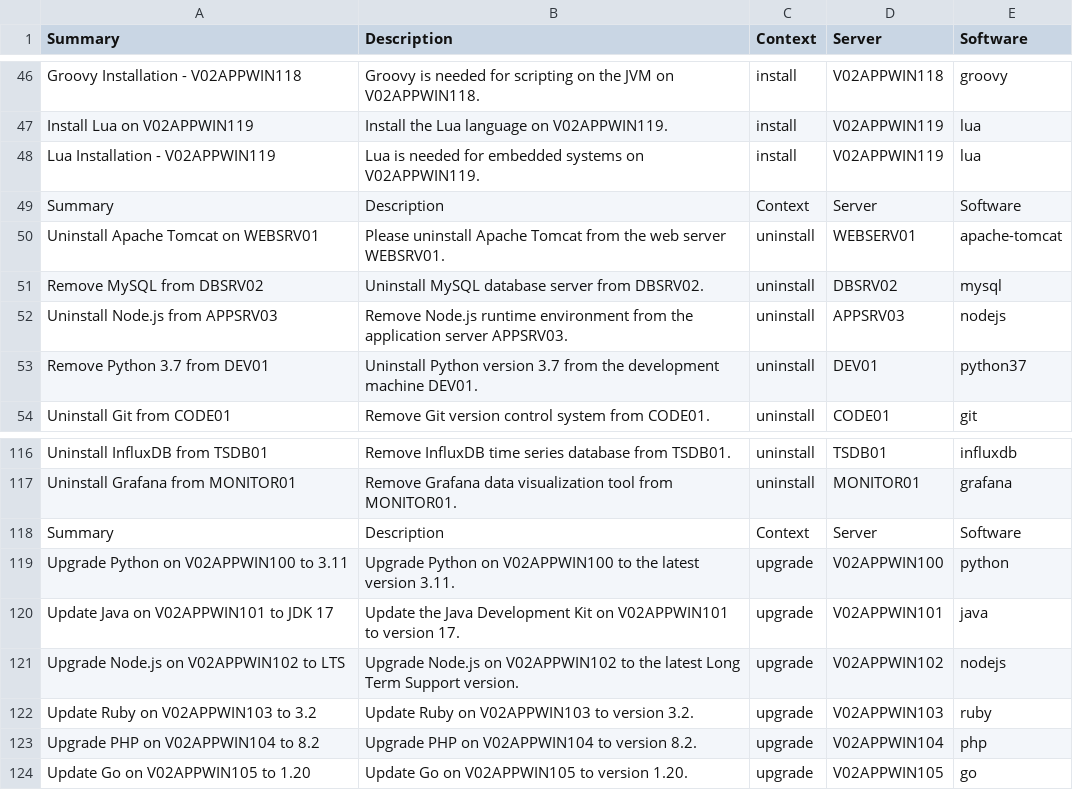
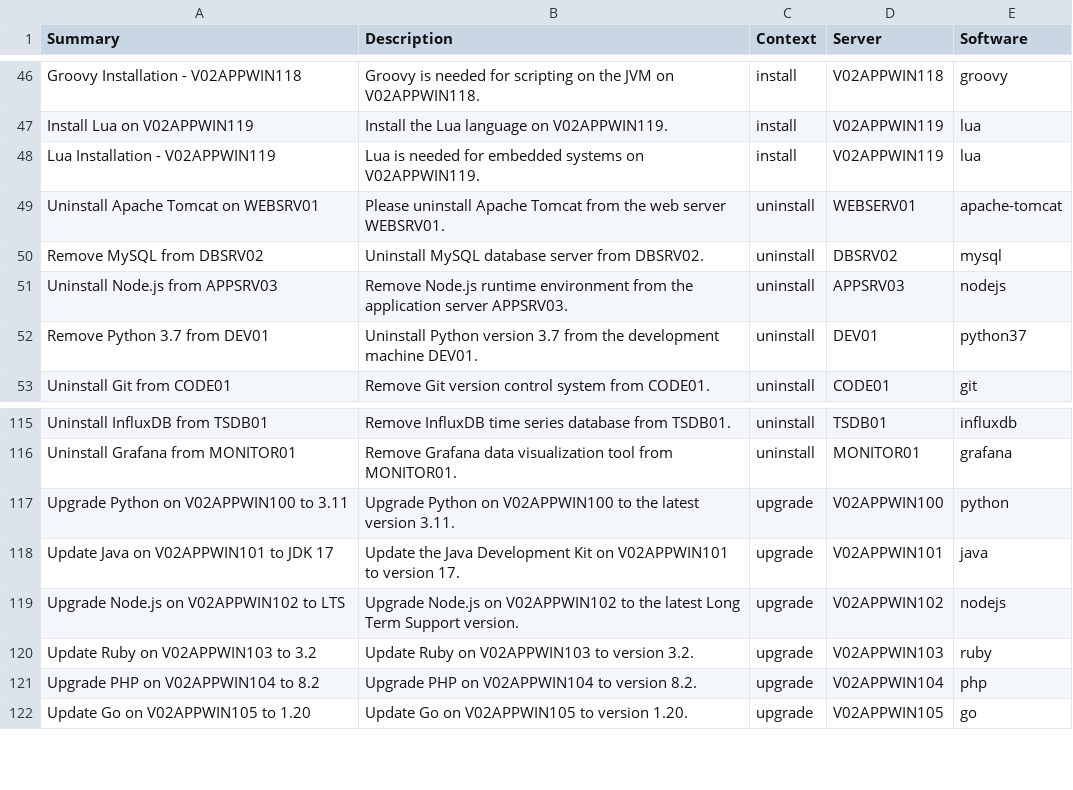
Before and after one commit to JayaSaradhiReddy/entity-extraction, a CSV file: itsm_tickets.csv, drawn as a sheet; only a part is shown, gaps mark what is left out.

Commit message:
removed NaN in csv file

```diff
--- a/itsm_tickets.csv
+++ b/itsm_tickets.csv
@@ -48,3 +48,2 @@ Install Lua on V02APPWIN119,Install the Lua language on V02APPWIN119.,install,V0
 Lua Installation - V02APPWIN119,Lua is needed for embedded systems on V02APPWIN119.,install,V02APPWIN119,lua
-Summary,Description,Context,Server,Software
 Uninstall Apache Tomcat on WEBSRV01,Please uninstall Apache Tomcat from the web server WEBSRV01.,uninstall,WEBSERV01,apache-tomcat
@@ -117,3 +116,2 @@ Uninstall InfluxDB from TSDB01,Remove InfluxDB time series database from TSDB01.
 Uninstall Grafana from MONITOR01,Remove Grafana data visualization tool from MONITOR01.,uninstall,MONITOR01,grafana
-Summary,Description,Context,Server,Software
 Upgrade Python on V02APPWIN100 to 3.11,Upgrade Python on V02APPWIN100 to the latest version 3.11.,upgrade,V02APPWIN100,python
```
